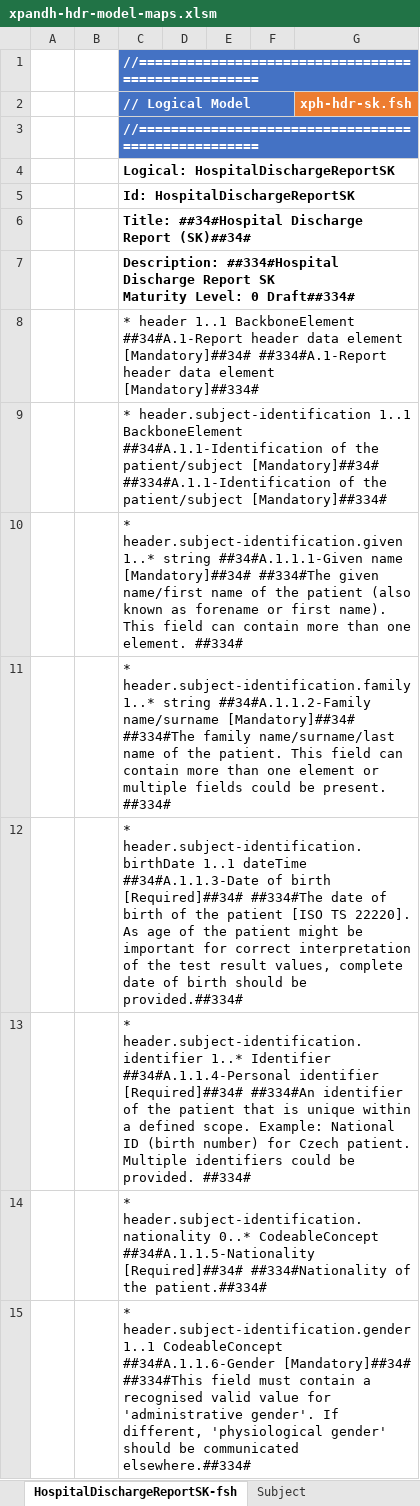
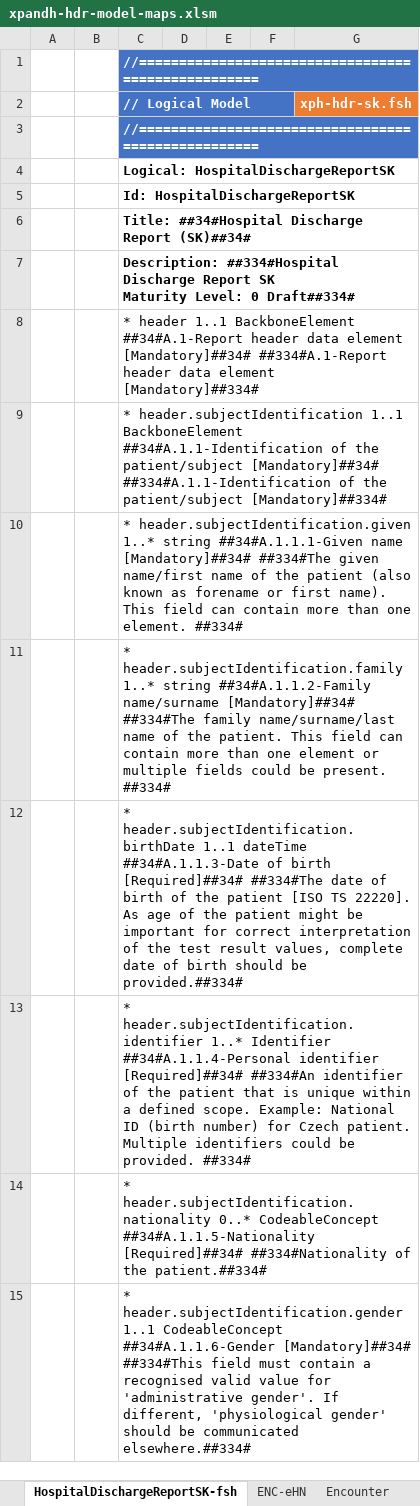
Before and after one commit to hl7-eu/xpandh-hdr, an Excel workbook: src-models/xpandh-hdr-model-maps.xlsm, sheet HospitalDischargeReportSK-fsh, drawn as a sheet; only a part is shown; values as stored, in another font and other column widths than the file's, no borders; charts and pictures not drawn; the diff covers the shown part only; the diff names each change by its address in the sheet, - before the commit and + after, or states it on an @@ line.

Commit message:
Encounter model and first profile

```diff
--- a/src-models/xpandh-hdr-model-maps.xlsm (sheet HospitalDischargeReportSK-fsh)
+++ b/src-models/xpandh-hdr-model-maps.xlsm (sheet HospitalDischargeReportSK-fsh)
-sheet tab: Subject
+sheet tab: ENC-eHN
+sheet tab: Encounter
-C9 (// Logical Model): * header.subject-identification 1..1 BackboneElement…
+C9 (// Logical Model): * header.subjectIdentification 1..1 BackboneElement…
-C10 (// Logical Model): * header.subject-identification.given 1..* string…
+C10 (// Logical Model): * header.subjectIdentification.given 1..* string…
-C11 (// Logical Model): * header.subject-identification.family 1..* string…
+C11 (// Logical Model): * header.subjectIdentification.family 1..* string…
-C12 (// Logical Model): * header.subject-identification.birthDate 1..1 dateTime…
+C12 (// Logical Model): * header.subjectIdentification.birthDate 1..1 dateTime…
-C13 (// Logical Model): * header.subject-identification.identifier 1..* Identifier…
+C13 (// Logical Model): * header.subjectIdentification.identifier 1..* Identifier…
-C14 (// Logical Model): * header.subject-identification.nationality 0..* CodeableConcept…
+C14 (// Logical Model): * header.subjectIdentification.nationality 0..* CodeableConcept…
-C15 (// Logical Model): * header.subject-identification.gender 1..1 CodeableConcept…
+C15 (// Logical Model): * header.subjectIdentification.gender 1..1 CodeableConcept…
```
Also changed, not shown: 54 edited cells elsewhere in this sheet, sheet Hospital Discharge Report, sheet HospitalDischargeReport, sheet HospitalDischargeReport-fsh, sheet HospitalDischargeRep-ConceptMap, sheet HospitalDischargeReportSK, sheet HospitalDischargeReport-Map-1, 2 more sheets, other sheet tabs, formulas that keep their value, charts or pictures, 8 other files.
